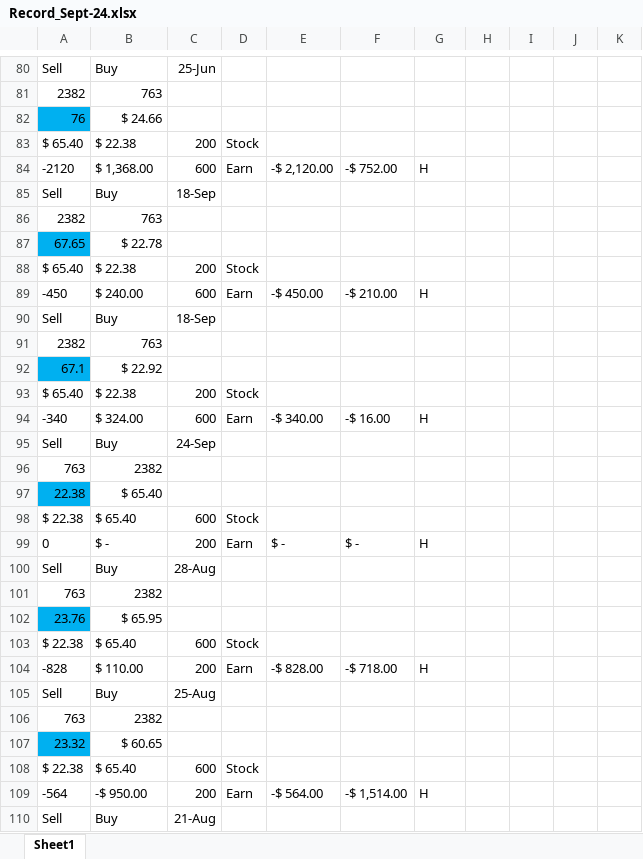
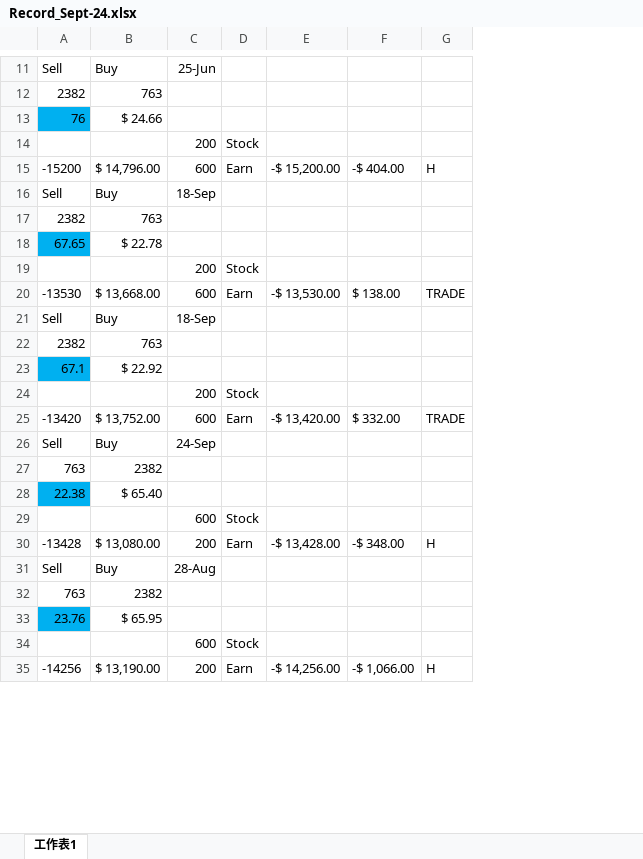
Before and after one commit to chuckchanchi-cpu/openchucktrade, an Excel workbook: data/Record_Sept-24.xlsx, sheet 工作表1, drawn as a sheet; only a part is shown, gaps mark what is left out; values as stored, in another font and other column widths than the file's, no borders; charts and pictures and conditional formats not drawn; removed rows and columns are numbered as before the commit, all else as after; the diff covers the shown part only; the diff names each change by its address in the sheet, - before the commit and + after, or states it on an @@ line.

Commit message:
📄 Replace ledger with Chuck's 10:36 upload (14 open pairs) — simplified sheet format
- pairs.py: locale-independent sheet name (first worksheet); accept simplified
  blocks without '$ price' rows (entry-price row fallback, now=None kept);
  derive qtys from stored-leg ÷ entry-price (now=0 formula) for simplified fmt;
  format-aware Stock/Earn qty mapping (std: Earn=buy/Stock=sell)
- app.py: None-safe seed (skip ref-less codes), None-safe number_input +
  save_prices guard

```diff
--- a/data/Record_Sept-24.xlsx (sheet 工作表1)
+++ b/data/Record_Sept-24.xlsx (sheet 工作表1)
-sheet tab: Sheet1
+sheet tab: 工作表1
-column E, row 84: -$ 2,120.00; rows 99-104: $ - |  |  |  |  | -$ 828.00
-column F, row 84: -$ 752.00; rows 99-104: $ - |  |  |  |  | -$ 718.00
+column E, row 15: -$ 15,200.00; rows 30-35: -$ 13,428.00 |  |  |  |  | -$ 14,256.00
+column F, row 15: -$ 404.00; rows 30-35: -$ 348.00 |  |  |  |  | -$ 1,066.00
-column H, empty
-column I, empty
-column J, empty
-column K, empty
-A14: $ 65.40
+A14: (empty)
-B14: $ 22.38
+B14: (empty)
-A15: -2120
+A15: -15200
-B15: $ 1,368.00
+B15: $ 14,796.00
-A19: $ 65.40
+A19: (empty)
-B19: $ 22.38
+B19: (empty)
-row 89: -450 | $ 240.00 | 600 | Earn | -$ 450.00 | -$ 210.00 | H
+row 20: -13530 | $ 13,668.00 | 600 | Earn | -$ 13,530.00 | $ 138.00 | TRADE
-A24: $ 65.40
+A24: (empty)
-B24: $ 22.38
+B24: (empty)
-row 94: -340 | $ 324.00 | 600 | Earn | -$ 340.00 | -$ 16.00 | H
+row 25: -13420 | $ 13,752.00 | 600 | Earn | -$ 13,420.00 | $ 332.00 | TRADE
-A29: $ 22.38
+A29: (empty)
-B29: $ 65.40
+B29: (empty)
-A30: 0
+A30: -13428
-B30: $ -
+B30: $ 13,080.00
-A34: $ 22.38
+A34: (empty)
-B34: $ 65.40
+B34: (empty)
-A35: -828
+A35: -14256
-B35: $ 110.00
+B35: $ 13,190.00
-row 105: Sell | Buy | 25-Aug
-row 106: 763 | 2382
-row 107: 23.32 | $ 60.65
-row 108: $ 22.38 | $ 65.40 | 600 | Stock
-row 109: -564 | -$ 950.00 | 200 | Earn | -$ 564.00 | -$ 1,514.00 | H
-row 110: Sell | Buy | 21-Aug
```
Also changed, not shown: 24 added rows, 419 removed rows and 52 edited cells elsewhere in this sheet, formulas that keep their value, 2 other files.
